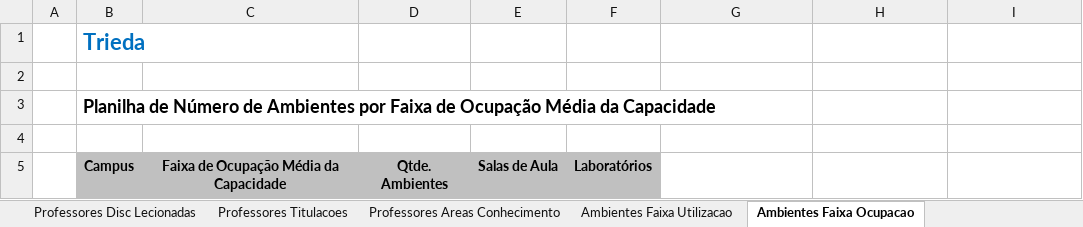
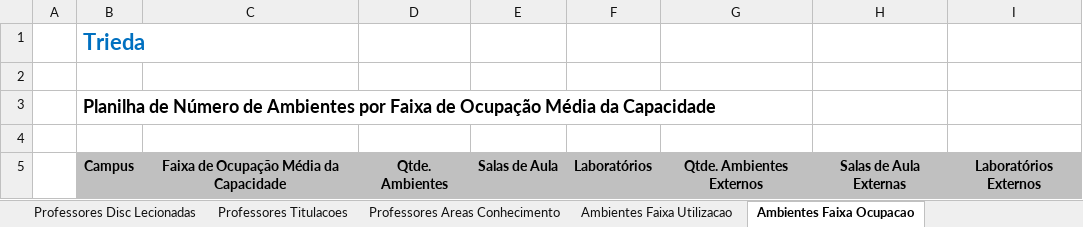
Before and after one commit to VillzVic/Trieda, an Excel workbook: code/client/web/src/main/resources/templateExport.xlsx, sheet Ambientes Faixa Ocupacao, drawn as a sheet; values as stored, in another font and other column widths than the file's, no borders; the diff names each change by its address in the sheet, - before the commit and + after, or states it on an @@ line.

Commit message:
TRIEDA-1932 - Adicionando campo externo nos ambientes. Alterando todos relatorios para mostrarem divisão de ambientes e ambientes externos. Adicionando script para próxima versao do banco

```diff
--- a/code/client/web/src/main/resources/templateExport.xlsx (sheet Ambientes Faixa Ocupacao)
+++ b/code/client/web/src/main/resources/templateExport.xlsx (sheet Ambientes Faixa Ocupacao)
-G5: (empty)
+G5: Qtde. Ambientes Externos
-G5:I5 fill: none
+G5:I5 fill: #C0C0C0
-H5: (empty)
+H5: Salas de Aula Externas
-I5: (empty)
+I5: Laboratórios Externos
```
Also changed, not shown: sheet Resumo por Campus, sheet Ambientes Faixa Utilizacao, sheet Ambientes, charts or pictures, 22 other files.
